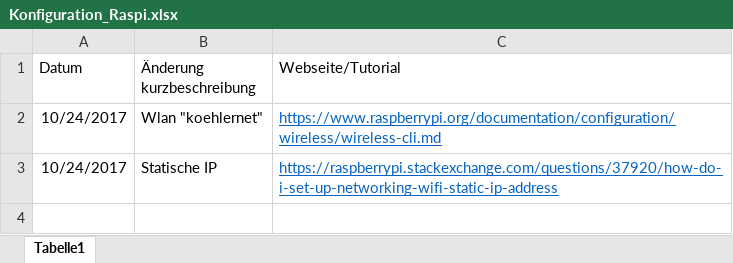
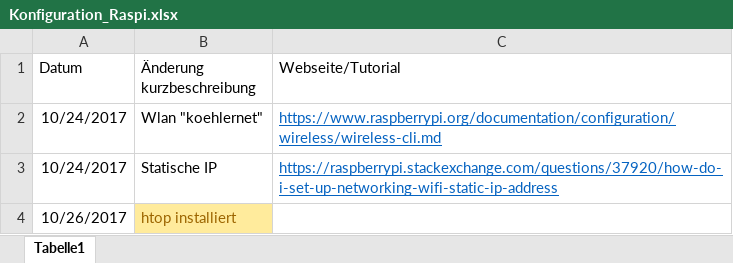
Before and after one commit to KoehlerT/Drohne, an Excel workbook: Drohne/Konfiguration_Raspi.xlsx, sheet Tabelle1, drawn as a sheet; values as stored, in another font and other column widths than the file's, no borders; the diff names each change by its address in the sheet, - before the commit and + after, or states it on an @@ line.

```diff
--- a/Drohne/Konfiguration_Raspi.xlsx (sheet Tabelle1)
+++ b/Drohne/Konfiguration_Raspi.xlsx (sheet Tabelle1)
+row 4: 10/26/2017 | htop installiert
```
Also changed, not shown: 18 other files.
